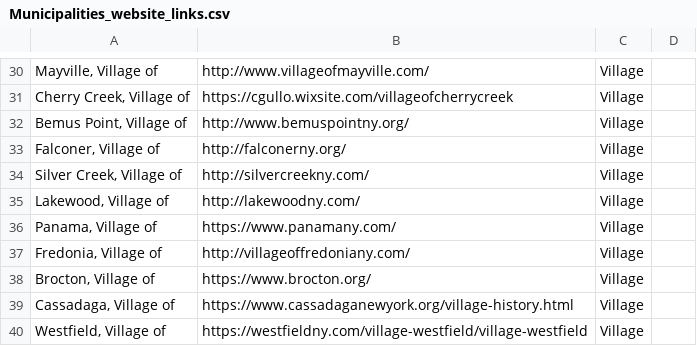
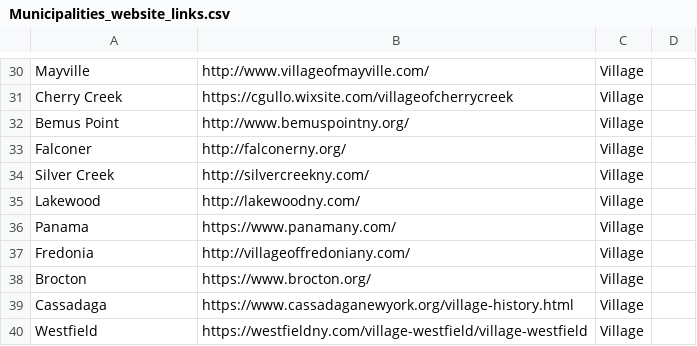
Before and after one commit to bren96/ChautauquaAdventure, a CSV file: Municipalities_website_links.csv, drawn as a sheet; only a part is shown, gaps mark what is left out; the diff covers the shown part only; the diff names each change by its address in the sheet, - before the commit and + after, or states it on an @@ line.

```diff
--- a/Municipalities_website_links.csv
+++ b/Municipalities_website_links.csv
-A30: Mayville, Village of
+A30: Mayville
-A31: Cherry Creek, Village of
+A31: Cherry Creek
-A32: Bemus Point, Village of
+A32: Bemus Point
-A33: Falconer, Village of
+A33: Falconer
-A34: Silver Creek, Village of
+A34: Silver Creek
-A35: Lakewood, Village of
+A35: Lakewood
-A36: Panama, Village of
+A36: Panama
-A37: Fredonia, Village of
+A37: Fredonia
-A38: Brocton, Village of
+A38: Brocton
-A39: Cassadaga, Village of
+A39: Cassadaga
-A40: Westfield, Village of
+A40: Westfield
```
Also changed, not shown: 28 edited cells elsewhere in this file, 18 other files.
